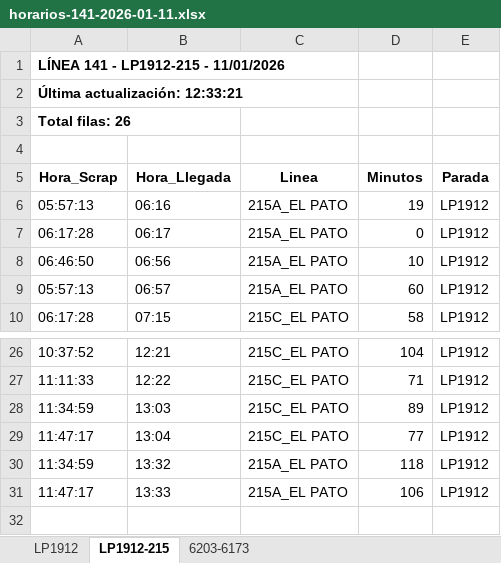
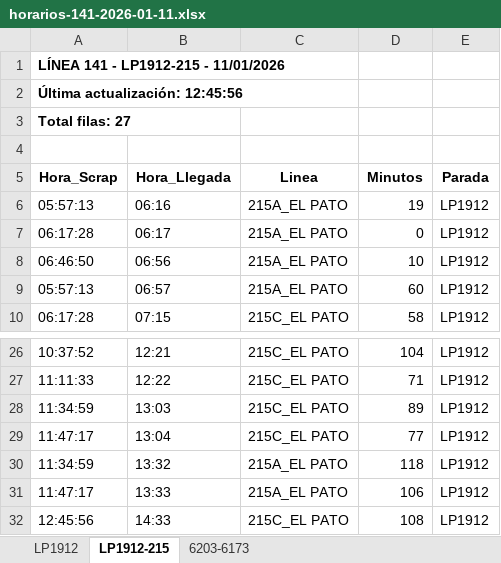
Before and after one commit to palomac00/recolector-cuadradoapp, an Excel workbook: data/horarios-141-2026-01-11.xlsx, sheet LP1912-215, drawn as a sheet; only a part is shown, gaps mark what is left out; values as stored, in another font and other column widths than the file's, no borders; the diff names each change by its address in the sheet, - before the commit and + after, or states it on an @@ line.

```diff
--- a/data/horarios-141-2026-01-11.xlsx (sheet LP1912-215)
+++ b/data/horarios-141-2026-01-11.xlsx (sheet LP1912-215)
-A2 (Hora_Scrap): Última actualización: 12:33:21
+A2 (Hora_Scrap): Última actualización: 12:45:56
-A3 (Hora_Scrap): Total filas: 26
+A3 (Hora_Scrap): Total filas: 27
+row 32: 12:45:56 | 14:33 | 215C_EL PATO | 108 | LP1912
```
Also changed, not shown: sheet LP1912, sheet 6203-6173.
